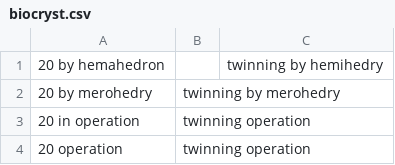
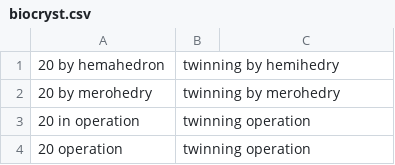
Before and after one commit to MooersLab/biological-crystallography-voice-in, a CSV file: biocryst.csv, drawn as a sheet; only a part is shown.

Commit message:
Update biocryst.csv

```diff
--- a/biocryst.csv
+++ b/biocryst.csv
@@ -1,2 +1,2 @@
-20 by hemahedron,,twinning by hemihedry
+20 by hemahedron,twinning by hemihedry
 20 by merohedry, twinning by merohedry
```
